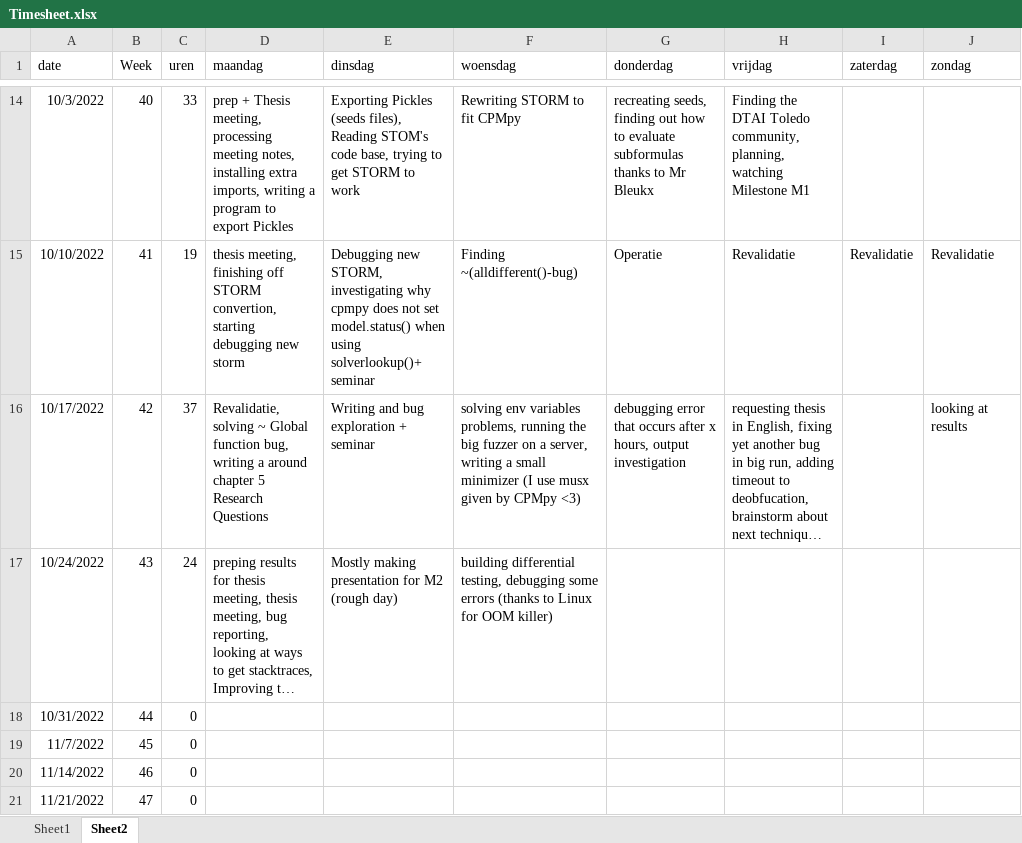
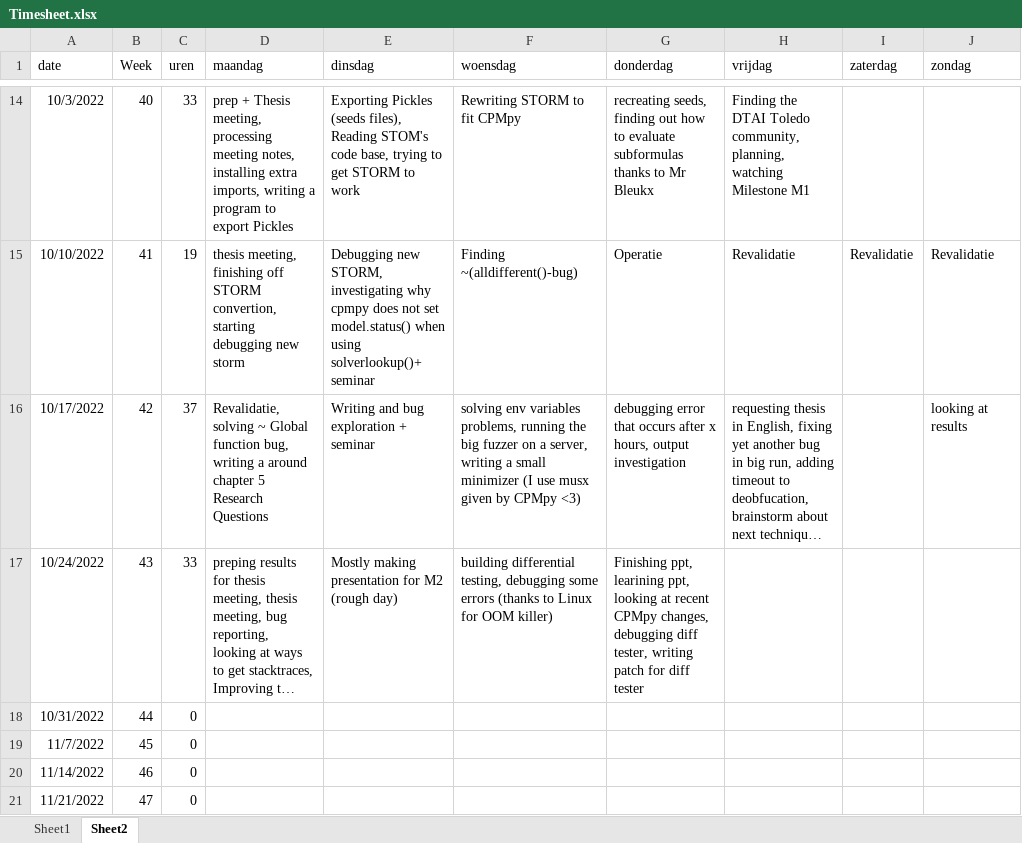
Before and after one commit to rubenkindt/Masterproef-paper-RubenKindt, an Excel workbook: Timesheet.xlsx, sheet Sheet2, drawn as a sheet; only a part is shown, gaps mark what is left out; long unchanged cells end in …; values as stored, in another font and other column widths than the file's, no borders; the diff names each change by its address in the sheet, - before the commit and + after, or states it on an @@ line.

```diff
--- a/Timesheet.xlsx (sheet Sheet2)
+++ b/Timesheet.xlsx (sheet Sheet2)
-C17 (uren): 24
+C17 (uren): 33
-G17 (donderdag): (empty)
+G17 (donderdag): Finishing ppt, learining ppt, looking at recent CPMpy changes, debugging diff tester, writing patch for diff tester
```
Also changed, not shown: sheet Sheet1, charts or pictures, 3 other files.
